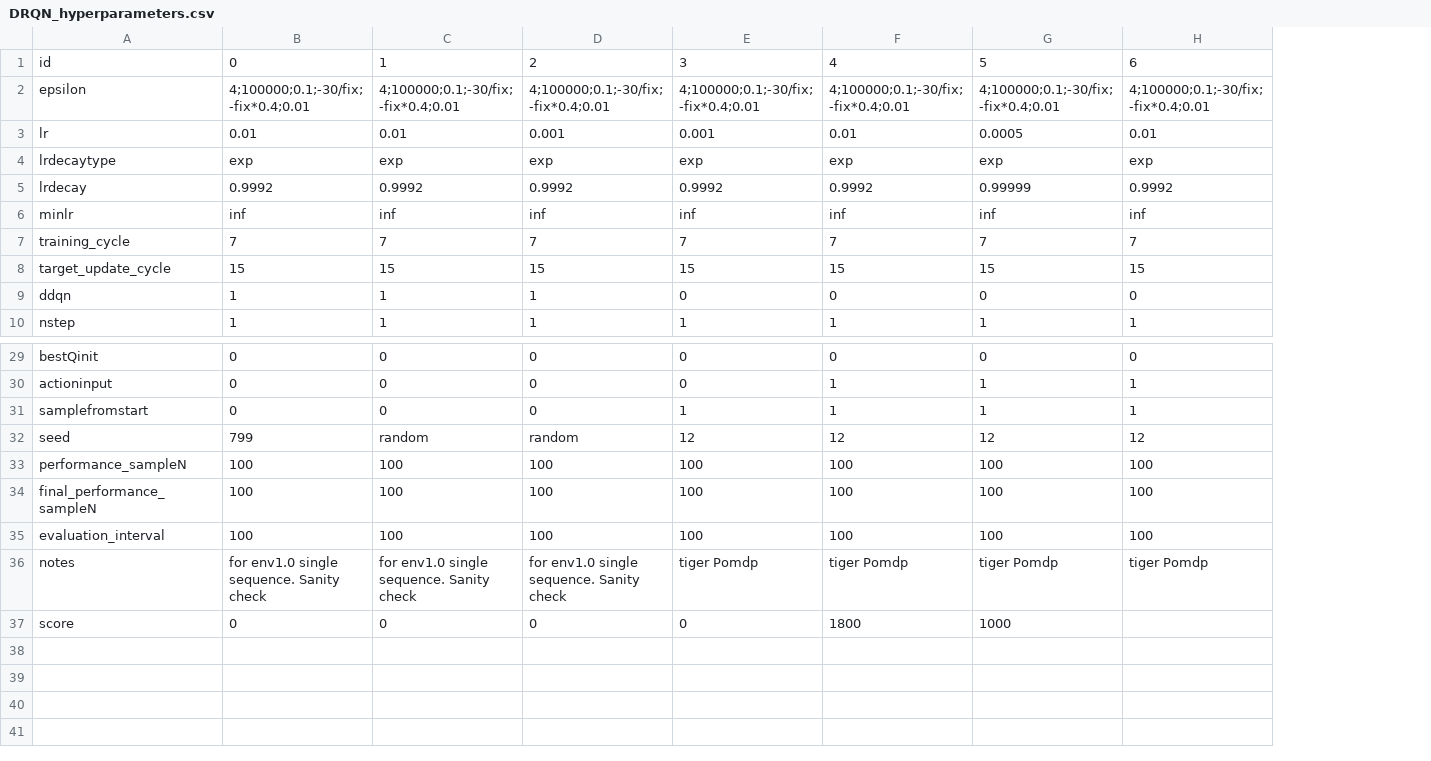
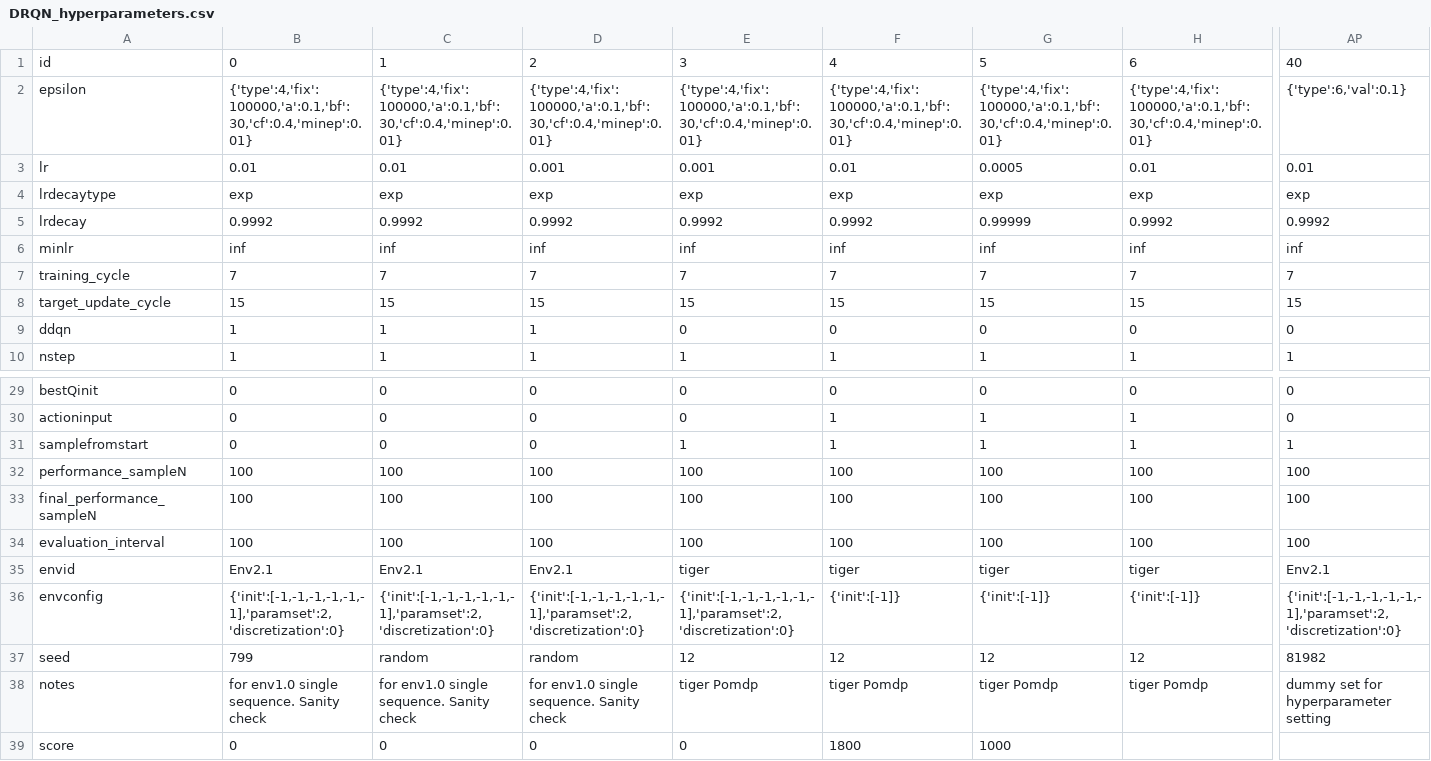
Before and after one commit to hyunseoky9/Hatchery-operation, a CSV file: hyperparamsets/DRQN_hyperparameters.csv, drawn as a sheet; only a part is shown, gaps mark what is left out; rows hold the shown columns only; the diff covers the shown part only; the diff names each change by its address in the sheet, - before the commit and + after, or states it on an @@ line.

```diff
--- a/hyperparamsets/DRQN_hyperparameters.csv
+++ b/hyperparamsets/DRQN_hyperparameters.csv
+column AP, rows 1-10: 40 | {'type':6,'val':0.1} | 0.01 | exp | 0.9992 | inf | 7 | 15 | 0 | 1; rows 29-34: 0 | 0 | 1 | 100 | 100 | 100; row 38: dummy set for hyperparameter setting
-B2: 4;100000;0.1;-30/fix;-fix*0.4;0.01
+B2: {'type':4,'fix':100000,'a':0.1,'bf':30,'cf':0.4,'minep':0.01}
-C2: 4;100000;0.1;-30/fix;-fix*0.4;0.01
+C2: {'type':4,'fix':100000,'a':0.1,'bf':30,'cf':0.4,'minep':0.01}
-D2: 4;100000;0.1;-30/fix;-fix*0.4;0.01
+D2: {'type':4,'fix':100000,'a':0.1,'bf':30,'cf':0.4,'minep':0.01}
-E2: 4;100000;0.1;-30/fix;-fix*0.4;0.01
+E2: {'type':4,'fix':100000,'a':0.1,'bf':30,'cf':0.4,'minep':0.01}
-F2: 4;100000;0.1;-30/fix;-fix*0.4;0.01
+F2: {'type':4,'fix':100000,'a':0.1,'bf':30,'cf':0.4,'minep':0.01}
-G2: 4;100000;0.1;-30/fix;-fix*0.4;0.01
+G2: {'type':4,'fix':100000,'a':0.1,'bf':30,'cf':0.4,'minep':0.01}
-H2: 4;100000;0.1;-30/fix;-fix*0.4;0.01
+H2: {'type':4,'fix':100000,'a':0.1,'bf':30,'cf':0.4,'minep':0.01}
+row 35: envid | Env2.1 | Env2.1 | Env2.1 | tiger | tiger | tiger | tiger | Env2.1
+row 36: envconfig | {'init':[-1,-1,-1,-1,-1,-1],'paramset':2,'discretization':0} | {'init':[-1,-1,-1,-1,-1,-1],'paramset':2,'discretization':0} | {'init':[-1,-1,-1,-1,-1,-1],'paramset':2,'discretization':0} | {'init':[-1,-1,-1,-1,-1,-1],'paramset':2,'discretization':0} | {'init':[-1]} | {'init':[-1]} | {'init':[-1]} | {'init':[-1,-1,-1,-1,-1,-1],'paramset':2,'discretization':0}
@@ row 32 moved to row 37: seed @@
```
Also changed, not shown: 33 edited cells elsewhere in this file, hyperparamsets/env2.x DQNbests.csv, 5 other files.
